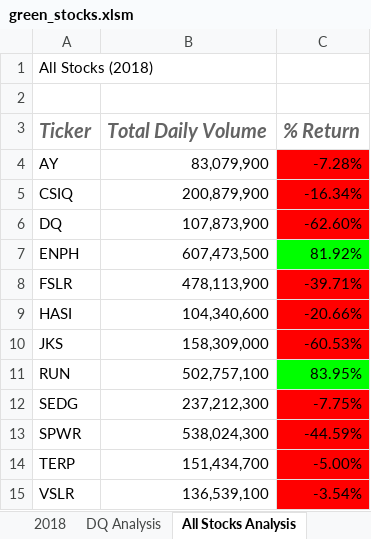
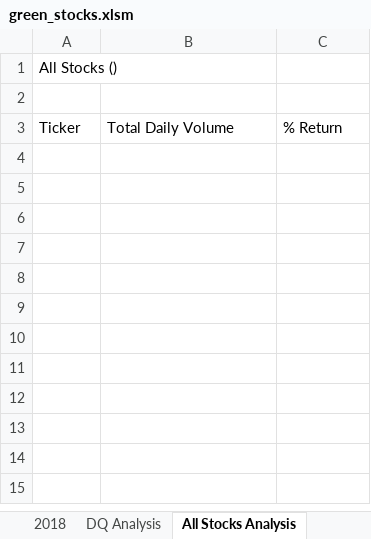
Before and after one commit to limaggieling/stock-analysis, an Excel workbook: green_stocks.xlsm, sheet All Stocks Analysis, drawn as a sheet; values as stored, in another font and other column widths than the file's, no borders; charts and pictures not drawn; the diff names each change by its address in the sheet, - before the commit and + after, or states it on an @@ line.

Commit message:
2.5.2 Running Analysis for Any given year
used inputbox() command to prompt user for a year to be analyzed, adjusted active worksheet based on yearValue variable created, commented changes

```diff
--- a/green_stocks.xlsm (sheet All Stocks Analysis)
+++ b/green_stocks.xlsm (sheet All Stocks Analysis)
-A1: All Stocks (2018)
+A1: All Stocks ()
@@ A3:C3 bold: on → off, italic: on → off, text colour: #646464 → black, text size: smaller @@
-row 4: AY | 83,079,900 | -7.28%
-row 5: CSIQ | 200,879,900 | -16.34%
-row 6: DQ | 107,873,900 | -62.60%
-row 7: ENPH | 607,473,500 | 81.92%
-row 8: FSLR | 478,113,900 | -39.71%
-row 9: HASI | 104,340,600 | -20.66%
-row 10: JKS | 158,309,000 | -60.53%
-row 11: RUN | 502,757,100 | 83.95%
-row 12: SEDG | 237,212,300 | -7.75%
-row 13: SPWR | 538,024,300 | -44.59%
-row 14: TERP | 151,434,700 | -5.00%
-row 15: VSLR | 136,539,100 | -3.54%
```
Also changed, not shown: sheet DQ Analysis, charts or pictures.
